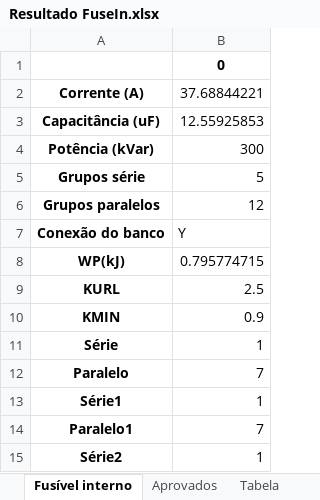
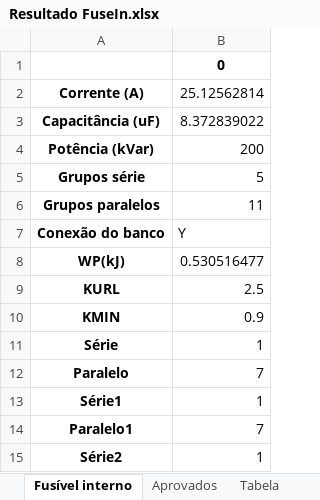
Before and after one commit to WMB-Wagner/ProgramaDeCalculoBree-master, an Excel workbook: Resultados/Resultado FuseIn.xlsx, sheet Fusível interno, drawn as a sheet; values as stored, in another font and other column widths than the file's, no borders; the diff names each change by its address in the sheet, - before the commit and + after, or states it on an @@ line.

```diff
--- a/Resultados/Resultado FuseIn.xlsx (sheet Fusível interno)
+++ b/Resultados/Resultado FuseIn.xlsx (sheet Fusível interno)
-B2: 37.68844221
+B2: 25.12562814
-B3: 12.55925853
+B3: 8.372839022
-B4: 300
+B4: 200
-B6: 12
+B6: 11
-B8: 0.795774715
+B8: 0.530516477
```
Also changed, not shown: sheet Tabela, sheet Aprovados, Resultados/Resultados CP.xlsx, Resultados/Resustudas Resistor de descarga.xlsx.
